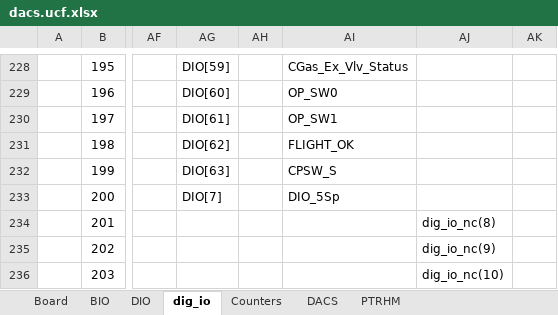
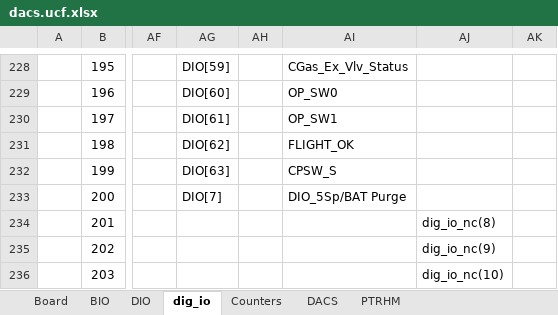
Before and after one commit to nthallen/arp-fpga, an Excel workbook: syscon_usb/DACS_V1_0_ISE/tools/dacs.ucf.xlsx, sheet dig_io, drawn as a sheet; only a part is shown, gaps mark what is left out; values as stored, in another font and other column widths than the file's, no borders; the diff names each change by its address in the sheet, - before the commit and + after, or states it on an @@ line.

```diff
--- a/syscon_usb/DACS_V1_0_ISE/tools/dacs.ucf.xlsx (sheet dig_io)
+++ b/syscon_usb/DACS_V1_0_ISE/tools/dacs.ucf.xlsx (sheet dig_io)
-AI233: DIO_5Sp
+AI233: DIO_5Sp/BAT Purge
```
Also changed, not shown: syscon_usb/DACS_V1_0_ISE/tools/dacs_memory_map.xlsx, 1 other file.
